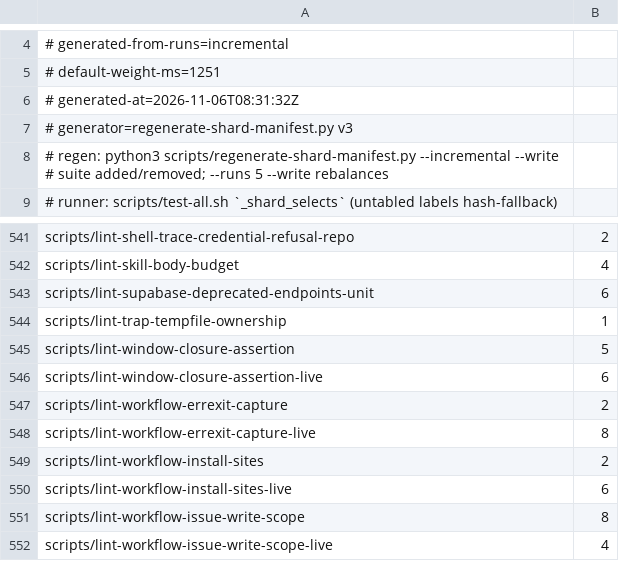
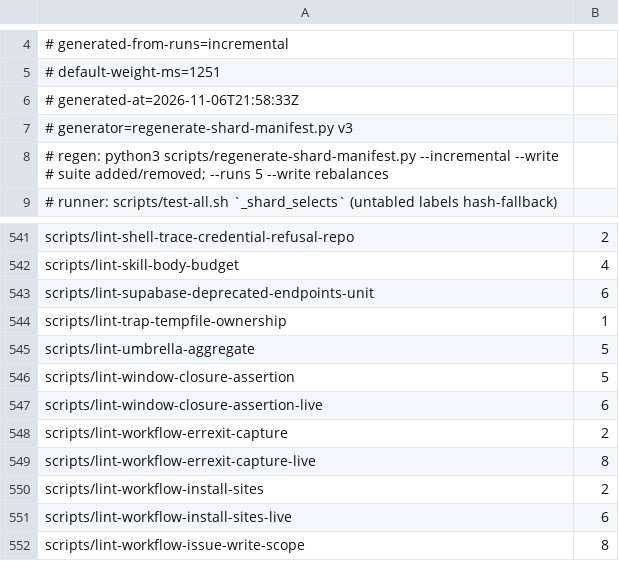
Before and after one commit to jikig-ai/soleur, a TSV file: scripts/suite-shard-legs.tsv, drawn as a sheet; only a part is shown, gaps mark what is left out; the shorter side is filled out with more unchanged rows.

```diff
--- a/scripts/suite-shard-legs.tsv
+++ b/scripts/suite-shard-legs.tsv
@@ -5,3 +5,3 @@
 # default-weight-ms=1251
-# generated-at=2026-11-06T08:31:32Z
+# generated-at=2026-11-06T21:58:33Z
 # generator=regenerate-shard-manifest.py v3
@@ -544,2 +544,3 @@ scripts/lint-supabase-deprecated-endpoints-unit	6
 scripts/lint-trap-tempfile-ownership	1
+scripts/lint-umbrella-aggregate	5
 scripts/lint-window-closure-assertion	5
```
Also changed, not shown: scripts/suite-durations.tsv, 23 other files.
